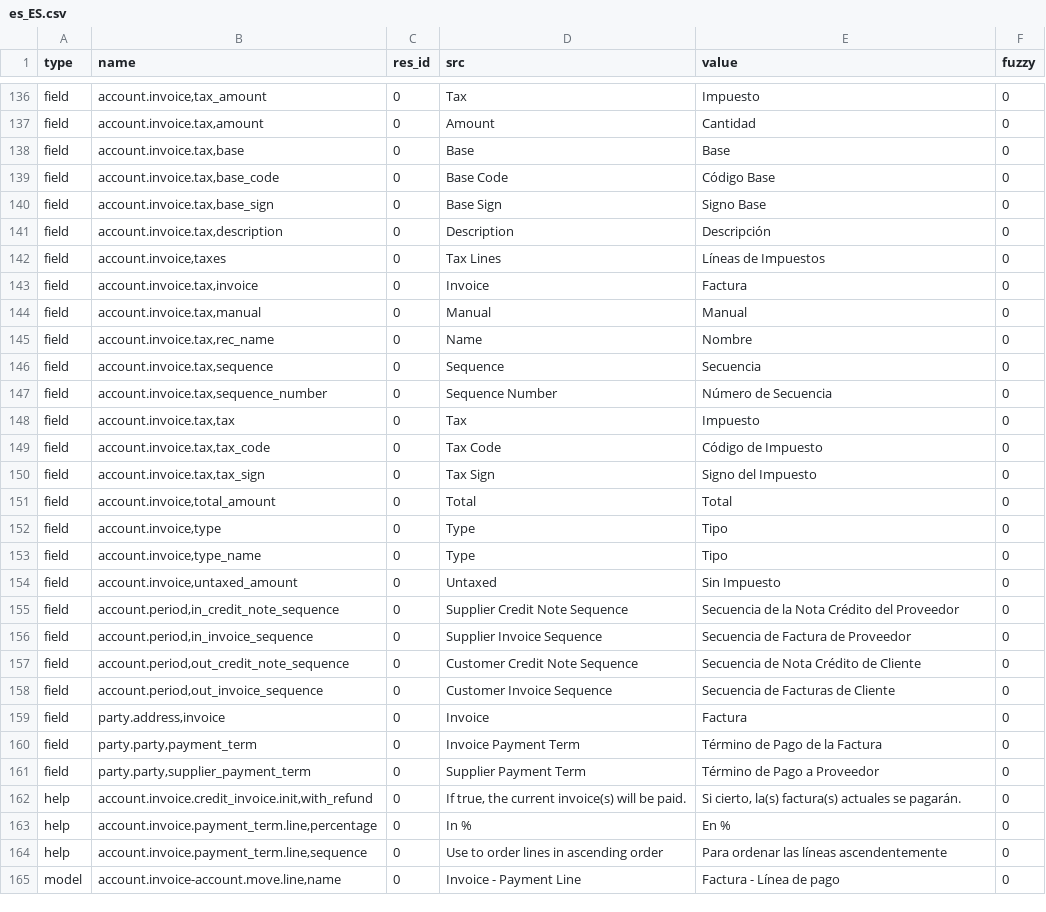
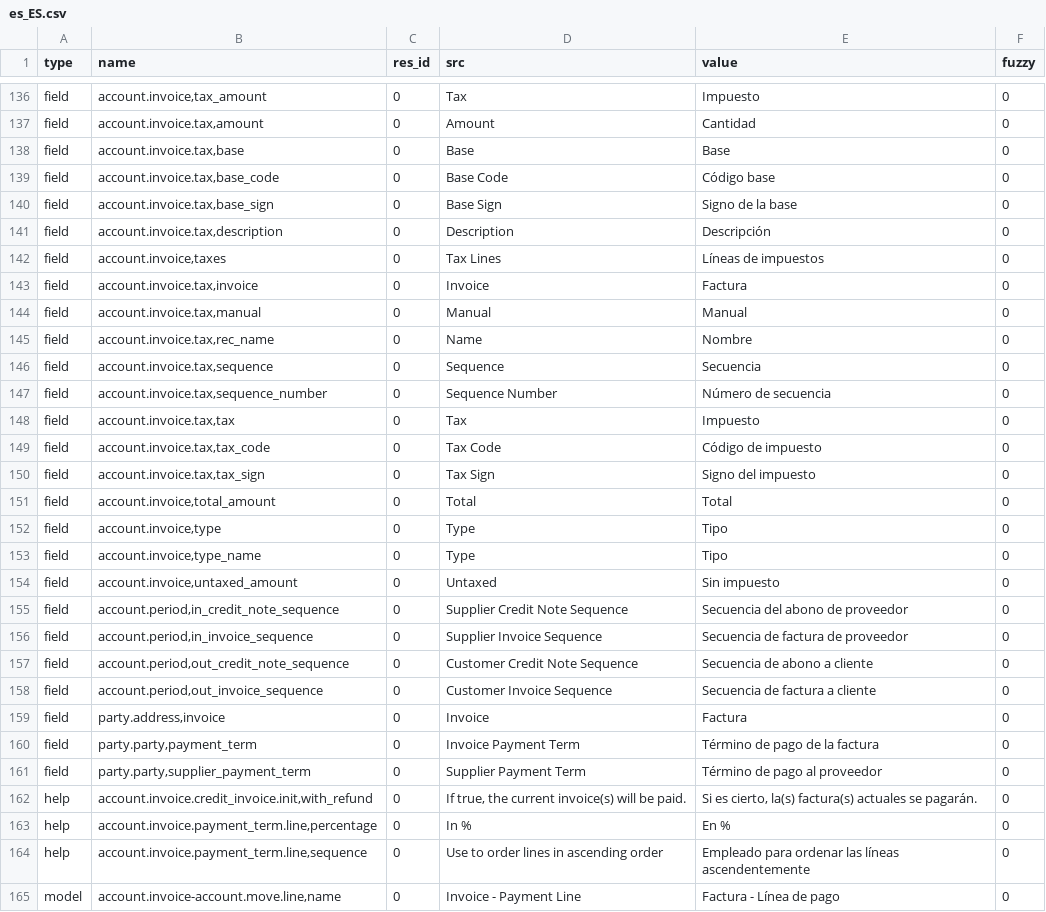
Before and after one commit to coopengo/account_invoice, a CSV file: es_ES.csv, drawn as a sheet; only a part is shown, gaps mark what is left out; the diff covers the shown part only.

```diff
--- a/es_ES.csv
+++ b/es_ES.csv
@@ -149,6 +152,6 @@ field,"account.invoice.tax,amount",0,Amount,Cantidad,0
 field,"account.invoice.tax,base",0,Base,Base,0
-field,"account.invoice.tax,base_code",0,Base Code,Código Base,0
-field,"account.invoice.tax,base_sign",0,Base Sign,Signo Base,0
+field,"account.invoice.tax,base_code",0,Base Code,Código base,0
+field,"account.invoice.tax,base_sign",0,Base Sign,Signo de la base,0
 field,"account.invoice.tax,description",0,Description,Descripción,0
-field,"account.invoice,taxes",0,Tax Lines,Líneas de Impuestos,0
+field,"account.invoice,taxes",0,Tax Lines,Líneas de impuestos,0
 field,"account.invoice.tax,invoice",0,Invoice,Factura,0
@@ -157,6 +160,6 @@ field,"account.invoice.tax,rec_name",0,Name,Nombre,0
 field,"account.invoice.tax,sequence",0,Sequence,Secuencia,0
-field,"account.invoice.tax,sequence_number",0,Sequence Number,Número de Secuencia,0
+field,"account.invoice.tax,sequence_number",0,Sequence Number,Número de secuencia,0
 field,"account.invoice.tax,tax",0,Tax,Impuesto,0
-field,"account.invoice.tax,tax_code",0,Tax Code,Código de Impuesto,0
-field,"account.invoice.tax,tax_sign",0,Tax Sign,Signo del Impuesto,0
+field,"account.invoice.tax,tax_code",0,Tax Code,Código de impuesto,0
+field,"account.invoice.tax,tax_sign",0,Tax Sign,Signo del impuesto,0
 field,"account.invoice,total_amount",0,Total,Total,0
@@ -164,13 +167,13 @@ field,"account.invoice,type",0,Type,Tipo,0
 field,"account.invoice,type_name",0,Type,Tipo,0
-field,"account.invoice,untaxed_amount",0,Untaxed,Sin Impuesto,0
-field,"account.period,in_credit_note_sequence",0,Supplier Credit Note Sequence,Secuencia de la Nota Crédito del Proveedor,0
-field,"account.period,in_invoice_sequence",0,Supplier Invoice Sequence,Secuencia de Factura de Proveedor,0
-field,"account.period,out_credit_note_sequence",0,Customer Credit Note Sequence,Secuencia de Nota Crédito de Cliente,0
-field,"account.period,out_invoice_sequence",0,Customer Invoice Sequence,Secuencia de Facturas de Cliente,0
+field,"account.invoice,untaxed_amount",0,Untaxed,Sin impuesto,0
+field,"account.period,in_credit_note_sequence",0,Supplier Credit Note Sequence,Secuencia del abono de proveedor,0
+field,"account.period,in_invoice_sequence",0,Supplier Invoice Sequence,Secuencia de factura de proveedor,0
+field,"account.period,out_credit_note_sequence",0,Customer Credit Note Sequence,Secuencia de abono a cliente,0
+field,"account.period,out_invoice_sequence",0,Customer Invoice Sequence,Secuencia de factura a cliente,0
 field,"party.address,invoice",0,Invoice,Factura,0
-field,"party.party,payment_term",0,Invoice Payment Term,Término de Pago de la Factura,0
-field,"party.party,supplier_payment_term",0,Supplier Payment Term,Término de Pago a Proveedor,0
-help,"account.invoice.credit_invoice.init,with_refund",0,"If true, the current invoice(s) will be paid.","Si cierto, la(s) factura(s) actuales se pagarán.",0
+field,"party.party,payment_term",0,Invoice Payment Term,Término de pago de la factura,0
+field,"party.party,supplier_payment_term",0,Supplier Payment Term,Término de pago al proveedor,0
+help,"account.invoice.credit_invoice.init,with_refund",0,"If true, the current invoice(s) will be paid.","Si es cierto, la(s) factura(s) actuales se pagarán.",0
 help,"account.invoice.payment_term.line,percentage",0,In %,En %,0
-help,"account.invoice.payment_term.line,sequence",0,Use to order lines in ascending order,Para ordenar las líneas ascendentemente,0
+help,"account.invoice.payment_term.line,sequence",0,Use to order lines in ascending order,Empleado para ordenar las líneas ascendentemente,0
 model,"account.invoice-account.move.line,name",0,Invoice - Payment Line,Factura - Línea de pago,0
```
Also changed, not shown: 185 edited cells elsewhere in this file.
